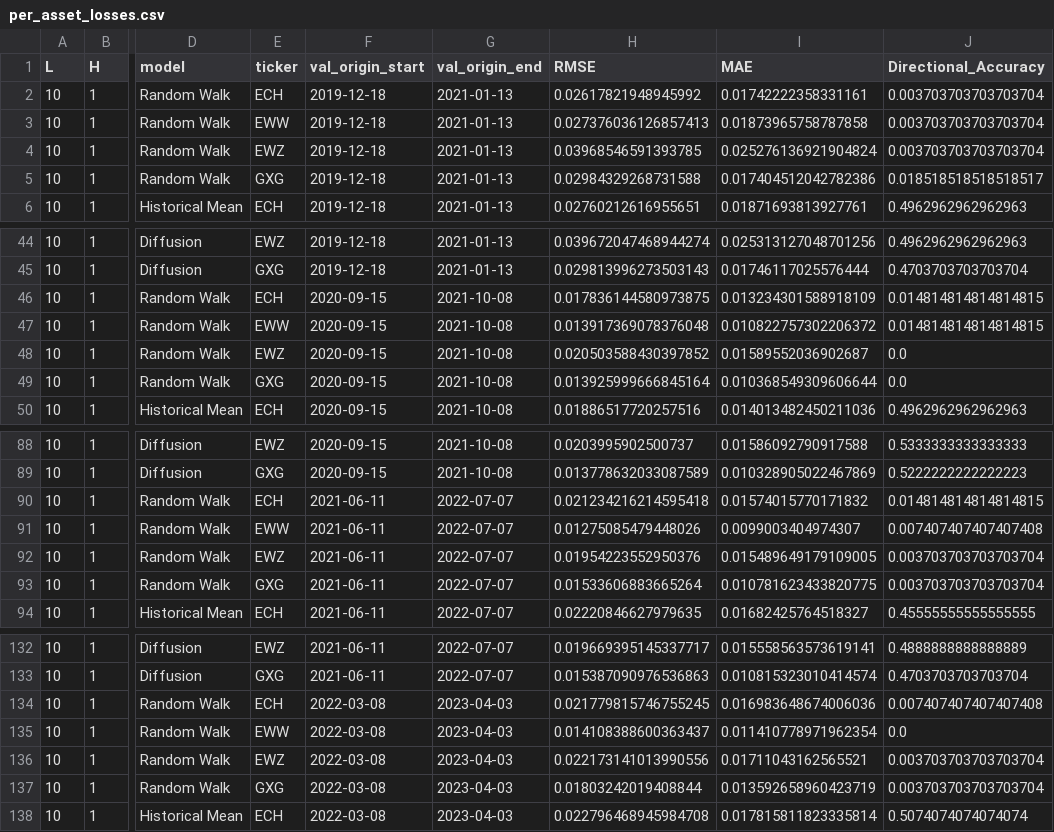
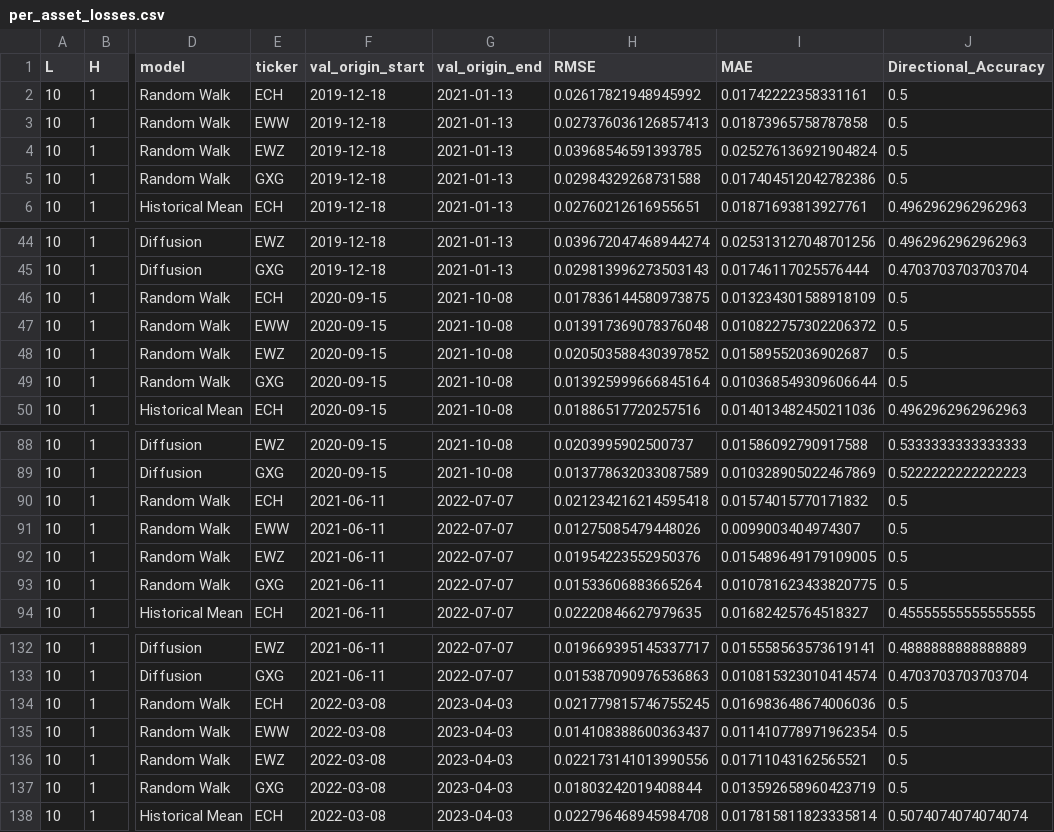
Before and after one commit to eitt/EMH, a CSV file: reports/tables/per_asset_losses.csv, drawn as a sheet; only a part is shown, gaps mark what is left out; the diff covers the shown part only; the diff names each change by its address in the sheet, - before the commit and + after, or states it on an @@ line.

Commit message:
Add horizon stratified inference and per asset performance tables
- Created new CSV file for horizon stratified inference with RMSE, MCS status, and DM p-values for various models across different horizons.
- Added detailed per asset performance data including RMSE, MAE, directional accuracy, and MCS status for multiple models across different assets and horizons.

```diff
--- a/reports/tables/per_asset_losses.csv
+++ b/reports/tables/per_asset_losses.csv
-J2:J4 (Directional_Accuracy): 0.003703703703703704
+J2:J4 (Directional_Accuracy): 0.5
-J5 (Directional_Accuracy): 0.018518518518518517
+J5 (Directional_Accuracy): 0.5
-J46:J47 (Directional_Accuracy): 0.014814814814814815
+J46:J47 (Directional_Accuracy): 0.5
-J48:J49 (Directional_Accuracy): 0.0
+J48:J49 (Directional_Accuracy): 0.5
-J90 (Directional_Accuracy): 0.014814814814814815
+J90 (Directional_Accuracy): 0.5
-J91 (Directional_Accuracy): 0.007407407407407408
+J91 (Directional_Accuracy): 0.5
-J92:J93 (Directional_Accuracy): 0.003703703703703704
+J92:J93 (Directional_Accuracy): 0.5
-J134 (Directional_Accuracy): 0.007407407407407408
+J134 (Directional_Accuracy): 0.5
-J135 (Directional_Accuracy): 0.0
+J135 (Directional_Accuracy): 0.5
-J136:J137 (Directional_Accuracy): 0.003703703703703704
+J136:J137 (Directional_Accuracy): 0.5
```
Also changed, not shown: 104 edited cells elsewhere in this file, reports/tables/experiment_results.csv, reports/tables/per_window_losses.csv, 21 other files.
